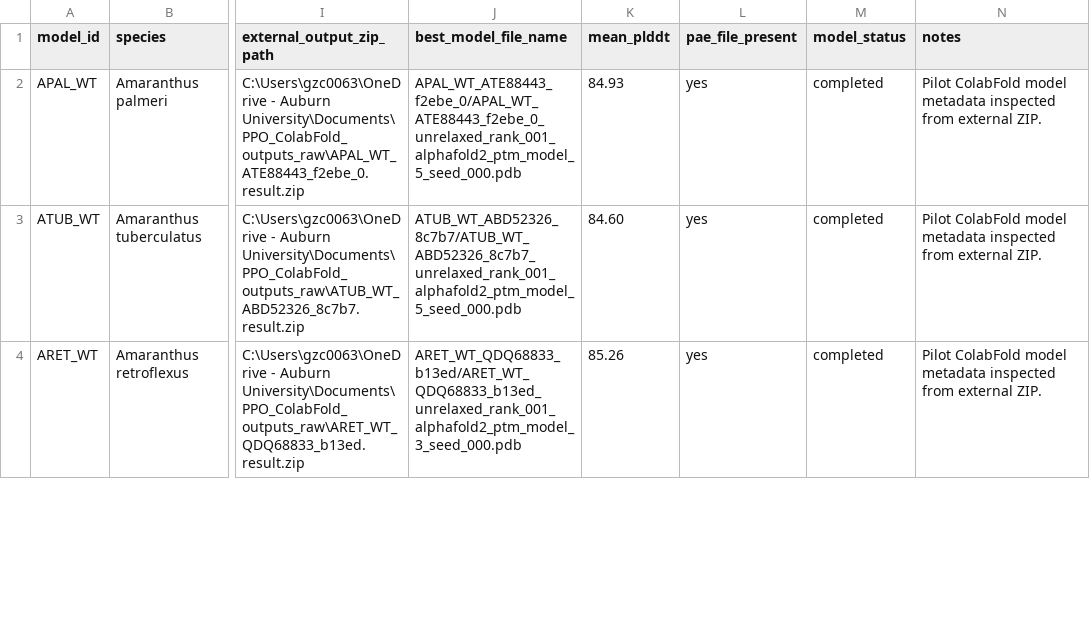
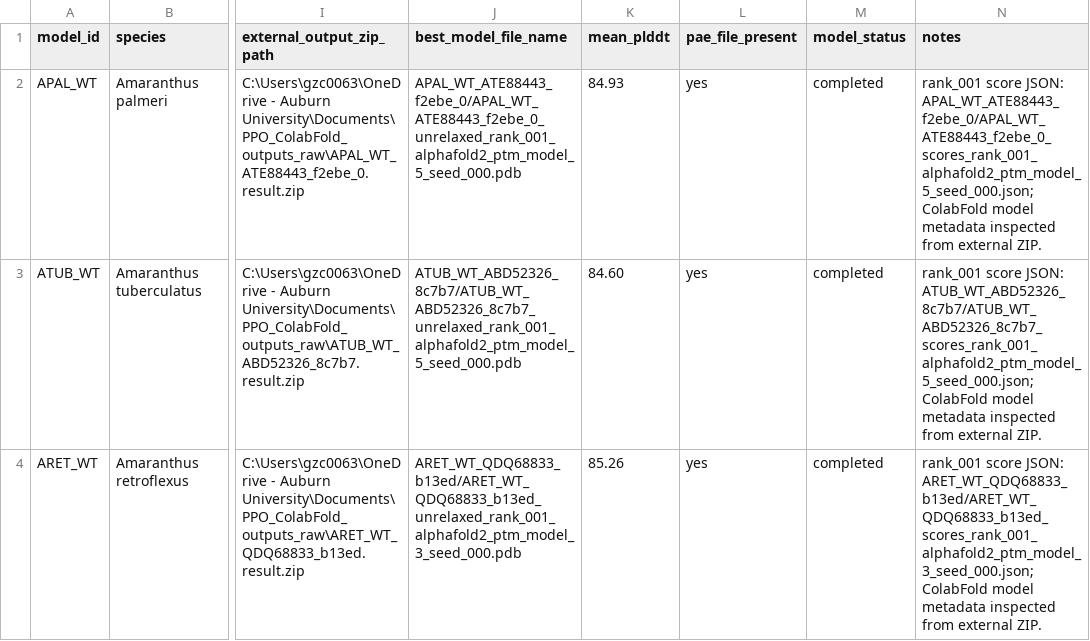
Before and after one commit to gzc0063-hub/ppo-amaranthus-resistance-dashboard, a TSV file: structures/model_registry.tsv, drawn as a sheet; only a part is shown, gaps mark what is left out; the diff covers the shown part only; the diff names each change by its address in the sheet, - before the commit and + after, or states it on an @@ line.

```diff
--- a/structures/model_registry.tsv
+++ b/structures/model_registry.tsv
-N2 (notes): Pilot ColabFold model…
+N2 (notes): rank_001 score JSON: APAL_WT_ATE88443_f2ebe_0/APAL_WT_ATE88443_f2ebe_0_scores_rank_001_alphafold2_ptm_model_5_seed_000.json; ColabFold model…
-N3 (notes): Pilot ColabFold model…
+N3 (notes): rank_001 score JSON: ATUB_WT_ABD52326_8c7b7/ATUB_WT_ABD52326_8c7b7_scores_rank_001_alphafold2_ptm_model_5_seed_000.json; ColabFold model…
-N4 (notes): Pilot ColabFold model…
+N4 (notes): rank_001 score JSON: ARET_WT_QDQ68833_b13ed/ARET_WT_QDQ68833_b13ed_scores_rank_001_alphafold2_ptm_model_3_seed_000.json; ColabFold model…
```
Also changed, not shown: 8 added rows and 1 edited cell elsewhere in this file, 7 other files.
